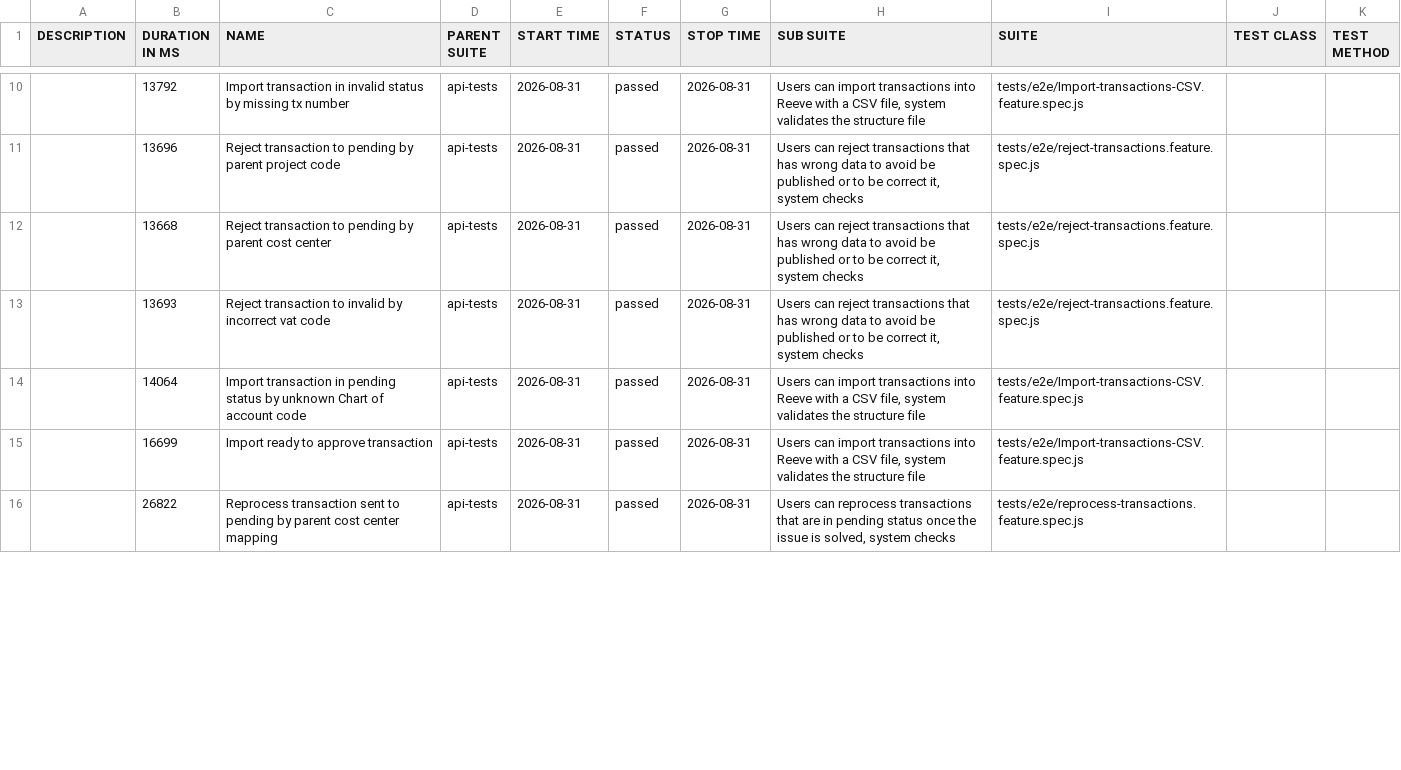
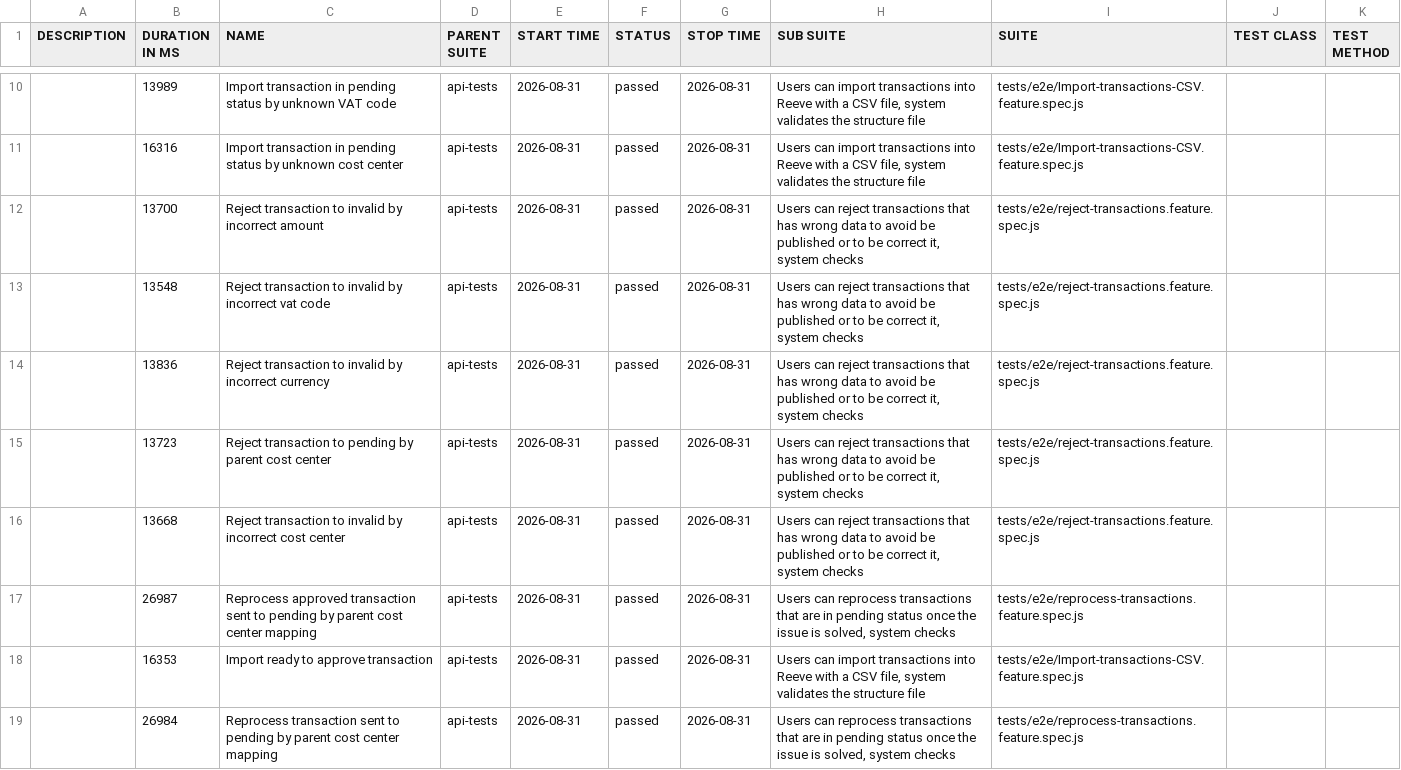
Before and after one commit to cardano-foundation/cf-reeve-application, a CSV file: allure-report/data/suites.csv, drawn as a sheet; only a part is shown, gaps mark what is left out; the diff covers the shown part only.

```diff
--- a/allure-report/data/suites.csv
+++ b/allure-report/data/suites.csv
@@ -10,7 +10,10 @@
-"","13792","Import transaction in invalid status by missing tx number","api-tests","2026-08-31","passed","2026-08-31","Users can import transactions into Reeve with a CSV file, system validates the structure file","tests/e2e/Import-transactions-CSV.feature.spec.js","",""
-"","13696","Reject transaction to pending by parent project code","api-tests","2026-08-31","passed","2026-08-31","Users can reject transactions that has wrong data to avoid be published or to be correct it, system checks","tests/e2e/reject-transactions.feature.spec.js","",""
-"","13668","Reject transaction to pending by parent cost center","api-tests","2026-08-31","passed","2026-08-31","Users can reject transactions that has wrong data to avoid be published or to be correct it, system checks","tests/e2e/reject-transactions.feature.spec.js","",""
-"","13693","Reject transaction to invalid by incorrect vat code","api-tests","2026-08-31","passed","2026-08-31","Users can reject transactions that has wrong data to avoid be published or to be correct it, system checks","tests/e2e/reject-transactions.feature.spec.js","",""
-"","14064","Import transaction in pending status by unknown Chart of account code","api-tests","2026-08-31","passed","2026-08-31","Users can import transactions into Reeve with a CSV file, system validates the structure file","tests/e2e/Import-transactions-CSV.feature.spec.js","",""
-"","16699","Import ready to approve transaction","api-tests","2026-08-31","passed","2026-08-31","Users can import transactions into Reeve with a CSV file, system validates the structure file","tests/e2e/Import-transactions-CSV.feature.spec.js","",""
-"","26822","Reprocess transaction sent to pending by parent cost center mapping","api-tests","2026-08-31","passed","2026-08-31","Users can reprocess transactions that are in pending status once the issue is solved, system checks","tests/e2e/reprocess-transactions.feature.spec.js","",""
+"","13989","Import transaction in pending status by unknown VAT code","api-tests","2026-08-31","passed","2026-08-31","Users can import transactions into Reeve with a CSV file, system validates the structure file","tests/e2e/Import-transactions-CSV.feature.spec.js","",""
+"","16316","Import transaction in pending status by unknown cost center","api-tests","2026-08-31","passed","2026-08-31","Users can import transactions into Reeve with a CSV file, system validates the structure file","tests/e2e/Import-transactions-CSV.feature.spec.js","",""
+"","13700","Reject transaction to invalid by incorrect amount","api-tests","2026-08-31","passed","2026-08-31","Users can reject transactions that has wrong data to avoid be published or to be correct it, system checks","tests/e2e/reject-transactions.feature.spec.js","",""
+"","13548","Reject transaction to invalid by incorrect vat code","api-tests","2026-08-31","passed","2026-08-31","Users can reject transactions that has wrong data to avoid be published or to be correct it, system checks","tests/e2e/reject-transactions.feature.spec.js","",""
+"","13836","Reject transaction to invalid by incorrect currency","api-tests","2026-08-31","passed","2026-08-31","Users can reject transactions that has wrong data to avoid be published or to be correct it, system checks","tests/e2e/reject-transactions.feature.spec.js","",""
+"","13723","Reject transaction to pending by parent cost center","api-tests","2026-08-31","passed","2026-08-31","Users can reject transactions that has wrong data to avoid be published or to be correct it, system checks","tests/e2e/reject-transactions.feature.spec.js","",""
+"","13668","Reject transaction to invalid by incorrect cost center","api-tests","2026-08-31","passed","2026-08-31","Users can reject transactions that has wrong data to avoid be published or to be correct it, system checks","tests/e2e/reject-transactions.feature.spec.js","",""
+"","26987","Reprocess approved transaction sent to pending by parent cost center mapping","api-tests","2026-08-31","passed","2026-08-31","Users can reprocess transactions that are in pending status once the issue is solved, system checks","tests/e2e/reprocess-transactions.feature.spec.js","",""
+"","16353","Import ready to approve transaction","api-tests","2026-08-31","passed","2026-08-31","Users can import transactions into Reeve with a CSV file, system validates the structure file","tests/e2e/Import-transactions-CSV.feature.spec.js","",""
+"","26984","Reprocess transaction sent to pending by parent cost center mapping","api-tests","2026-08-31","passed","2026-08-31","Users can reprocess transactions that are in pending status once the issue is solved, system checks","tests/e2e/reprocess-transactions.feature.spec.js","",""
```
Also changed, not shown: 3 added rows, 6 removed rows and 14 edited cells elsewhere in this file, 58 other files.
